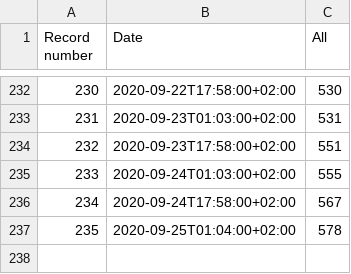
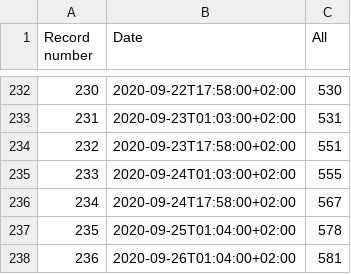
Before and after one commit to kukosek/czech-covid-db, a CSV file: uzis/records_deaths_uzis.csv, drawn as a sheet; only a part is shown, gaps mark what is left out; the diff names each change by its address in the sheet, - before the commit and + after, or states it on an @@ line.

```diff
--- a/uzis/records_deaths_uzis.csv
+++ b/uzis/records_deaths_uzis.csv
+row 238: 236 | 2020-09-26T01:04:00+02:00 | 581
```
Also changed, not shown: 1 other file.
